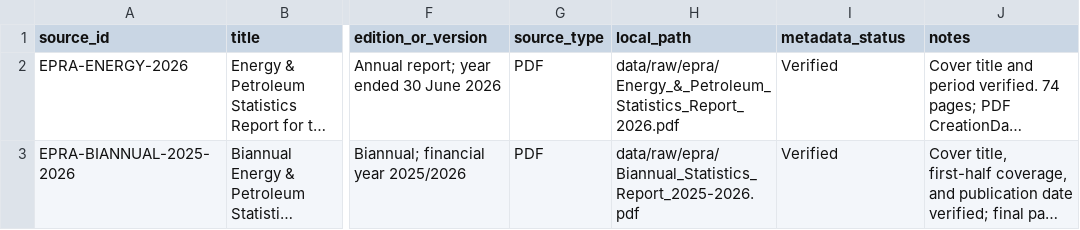
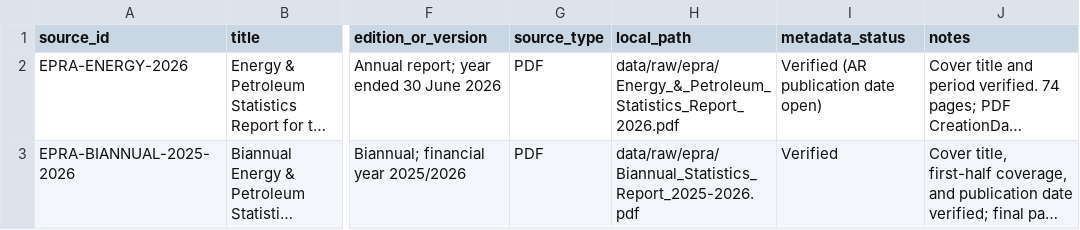
Before and after one commit to aurex-ke/taifa-documentations, a CSV file: data/source_register.csv, drawn as a sheet; only a part is shown, gaps mark what is left out; long unchanged cells end in …; the diff names each change by its address in the sheet, - before the commit and + after, or states it on an @@ line.

Commit message:
Updated the annual report’s metadata_status to Verified (AR publication date open) in source_register.csv.

```diff
--- a/data/source_register.csv
+++ b/data/source_register.csv
-I2 (metadata_status): Verified
+I2 (metadata_status): Verified (AR publication date open)
```
